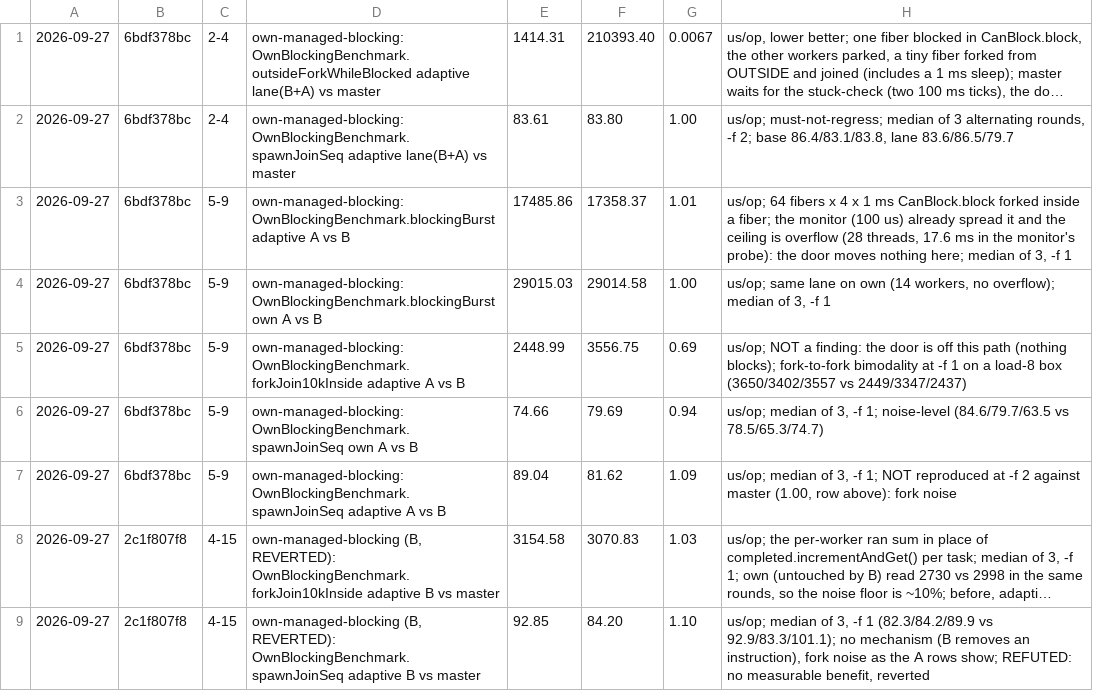
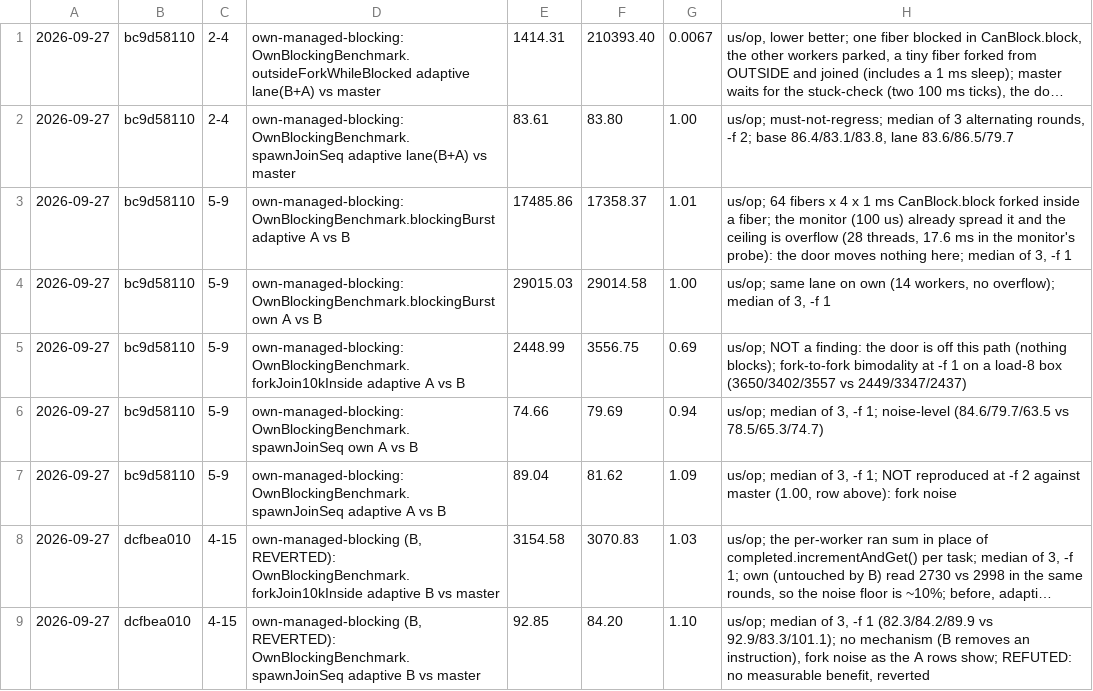
Before and after one commit to sergey-scherbina/okay, a TSV file: src/jmh/history.d/2026-09-27T102953Z-own-managed-blocking.tsv, drawn as a sheet; long unchanged cells end in …; the diff names each change by its address in the sheet, - before the commit and + after, or states it on an @@ line.

```diff
--- a/src/jmh/history.d/2026-09-27T102953Z-own-managed-blocking.tsv
+++ b/src/jmh/history.d/2026-09-27T102953Z-own-managed-blocking.tsv
-B1:B7: 6bdf378bc
+B1:B7: bc9d58110
-B8:B9: 2c1f807f8
+B8:B9: dcfbea010
```
Also changed, not shown: 1 other file.
